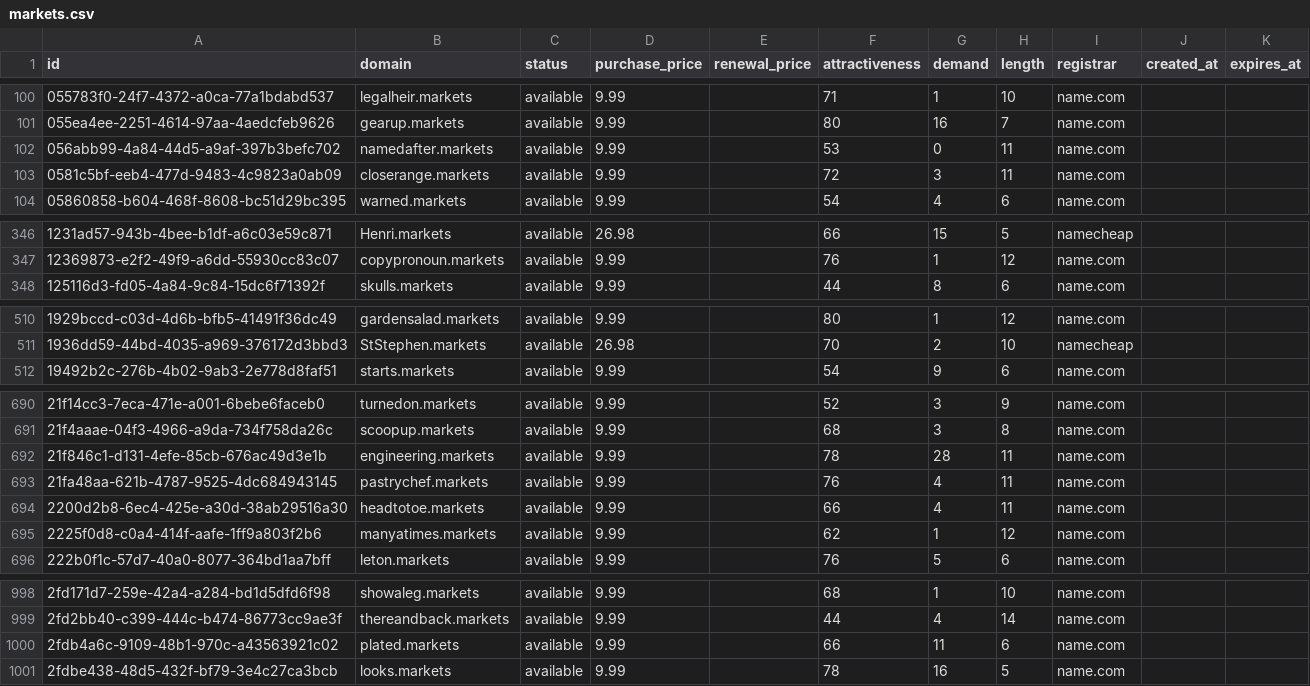
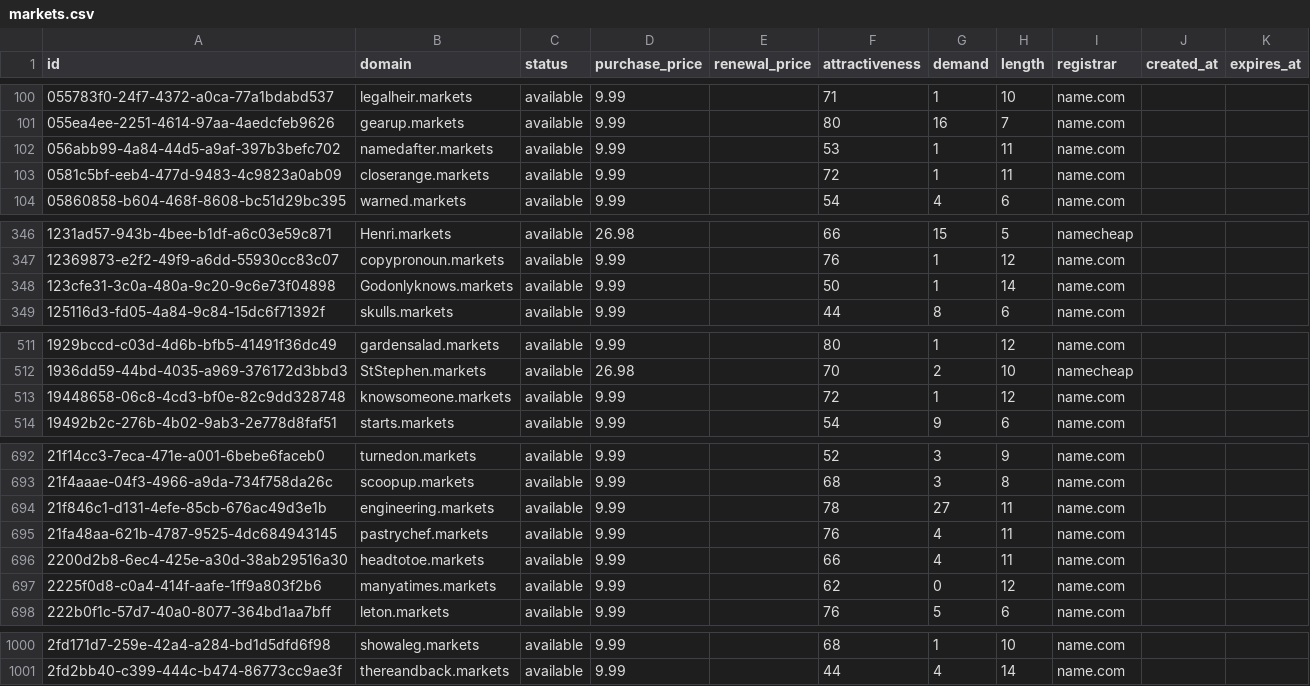
Before and after one commit to UniqueDomains/markets-oneword-domains, a CSV file: markets.csv, drawn as a sheet; only a part is shown, gaps mark what is left out; the diff covers the shown part only.

Commit message:
Domains update

```diff
--- a/markets.csv
+++ b/markets.csv
@@ -101,4 +101,4 @@ id,domain,status,purchase_price,renewal_price,attractiveness,demand,length,regis
 055ea4ee-2251-4614-97aa-4aedcfeb9626,gearup.markets,available,9.99,,80,16,7,name.com,,
-056abb99-4a84-44d5-a9af-397b3befc702,namedafter.markets,available,9.99,,53,0,11,name.com,,
-0581c5bf-eeb4-477d-9483-4c9823a0ab09,closerange.markets,available,9.99,,72,3,11,name.com,,
+056abb99-4a84-44d5-a9af-397b3befc702,namedafter.markets,available,9.99,,53,1,11,name.com,,
+0581c5bf-eeb4-477d-9483-4c9823a0ab09,closerange.markets,available,9.99,,72,1,11,name.com,,
 05860858-b604-468f-8608-bc51d29bc395,warned.markets,available,9.99,,54,4,6,name.com,,
@@ -347,2 +347,3 @@ id,domain,status,purchase_price,renewal_price,attractiveness,demand,length,regis
 12369873-e2f2-49f9-a6dd-55930cc83c07,copypronoun.markets,available,9.99,,76,1,12,name.com,,
+123cfe31-3c0a-480a-9c20-9c6e73f04898,Godonlyknows.markets,available,9.99,,50,1,14,name.com,,
 125116d3-fd05-4a84-9c84-15dc6f71392f,skulls.markets,available,9.99,,44,8,6,name.com,,
@@ -511,2 +512,3 @@ id,domain,status,purchase_price,renewal_price,attractiveness,demand,length,regis
 1936dd59-44bd-4035-a969-376172d3bbd3,StStephen.markets,available,26.98,,70,2,10,namecheap,,
+19448658-06c8-4cd3-bf0e-82c9dd328748,knowsomeone.markets,available,9.99,,72,1,12,name.com,,
 19492b2c-276b-4b02-9ab3-2e778d8faf51,starts.markets,available,9.99,,54,9,6,name.com,,
@@ -691,6 +693,6 @@ id,domain,status,purchase_price,renewal_price,attractiveness,demand,length,regis
 21f4aaae-04f3-4966-a9da-734f758da26c,scoopup.markets,available,9.99,,68,3,8,name.com,,
-21f846c1-d131-4efe-85cb-676ac49d3e1b,engineering.markets,available,9.99,,78,28,11,name.com,,
+21f846c1-d131-4efe-85cb-676ac49d3e1b,engineering.markets,available,9.99,,78,27,11,name.com,,
 21fa48aa-621b-4787-9525-4dc684943145,pastrychef.markets,available,9.99,,76,4,11,name.com,,
 2200d2b8-6ec4-425e-a30d-38ab29516a30,headtotoe.markets,available,9.99,,66,4,11,name.com,,
-2225f0d8-c0a4-414f-aafe-1ff9a803f2b6,manyatimes.markets,available,9.99,,62,1,12,name.com,,
+2225f0d8-c0a4-414f-aafe-1ff9a803f2b6,manyatimes.markets,available,9.99,,62,0,12,name.com,,
 222b0f1c-57d7-40a0-8077-364bd1aa7bff,leton.markets,available,9.99,,76,5,6,name.com,,
@@ -999,3 +1001 @@ id,domain,status,purchase_price,renewal_price,attractiveness,demand,length,regis
 2fd2bb40-c399-444c-b474-86773cc9ae3f,thereandback.markets,available,9.99,,44,4,14,name.com,,
-2fdb4a6c-9109-48b1-970c-a43563921c02,plated.markets,available,9.99,,66,11,6,name.com,,
-2fdbe438-48d5-432f-bf79-3e4c27ca3bcb,looks.markets,available,9.99,,78,16,5,name.com,,
```
Also changed, not shown: 15 edited cells elsewhere in this file, 1 other file.
